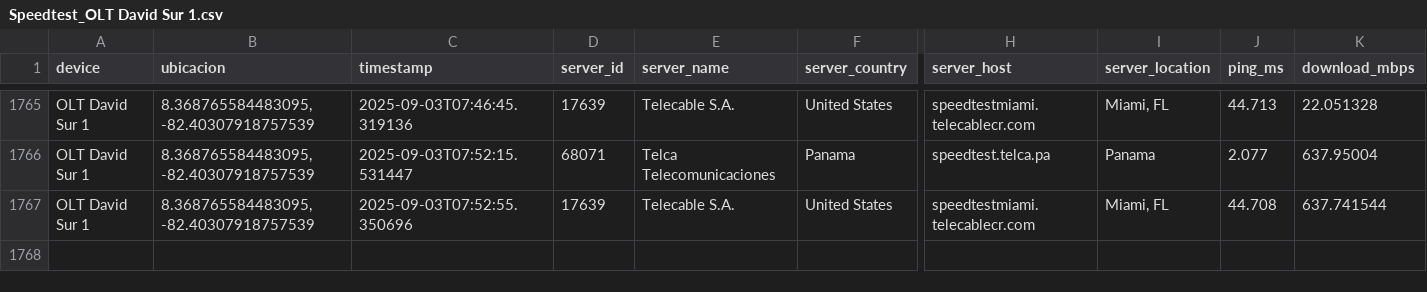
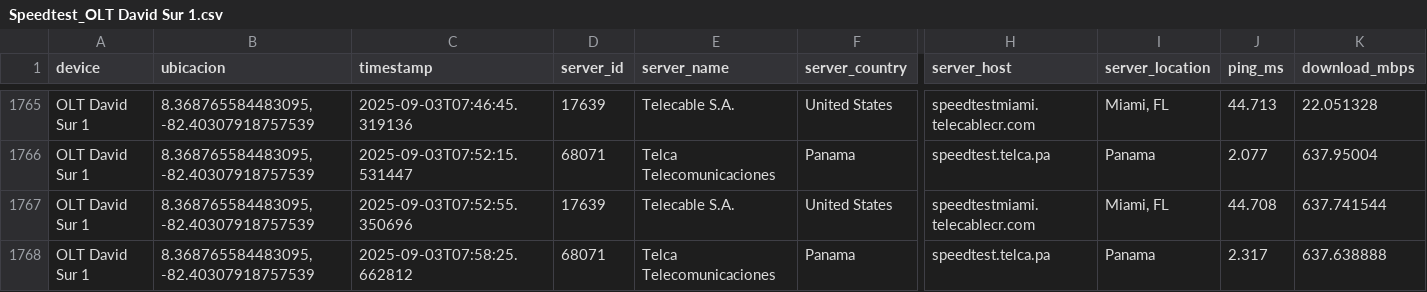
Before and after one commit to NUCsMonitoreo/Sondas-Panama, a CSV file: NUC-SONDA-RIO2/Speedtest_OLT David Sur 1.csv, drawn as a sheet; only a part is shown, gaps mark what is left out; rows hold the shown columns only; the diff names each change by its address in the sheet, - before the commit and + after, or states it on an @@ line.

```diff
--- a/NUC-SONDA-RIO2/Speedtest_OLT David Sur 1.csv
+++ b/NUC-SONDA-RIO2/Speedtest_OLT David Sur 1.csv
+row 1768: OLT David Sur 1 | 8.368765584483095, -82.40307918757539 | 2025-09-03T07:58:25.662812 | 68071 | Telca Telecomunicaciones | Panama | speedtest.telca.pa | Panama | 2.317 | 637.638888
```
Also changed, not shown: NUC-SONDA-RIO2/Ping Latencia_OLT David Sur 1.csv.
